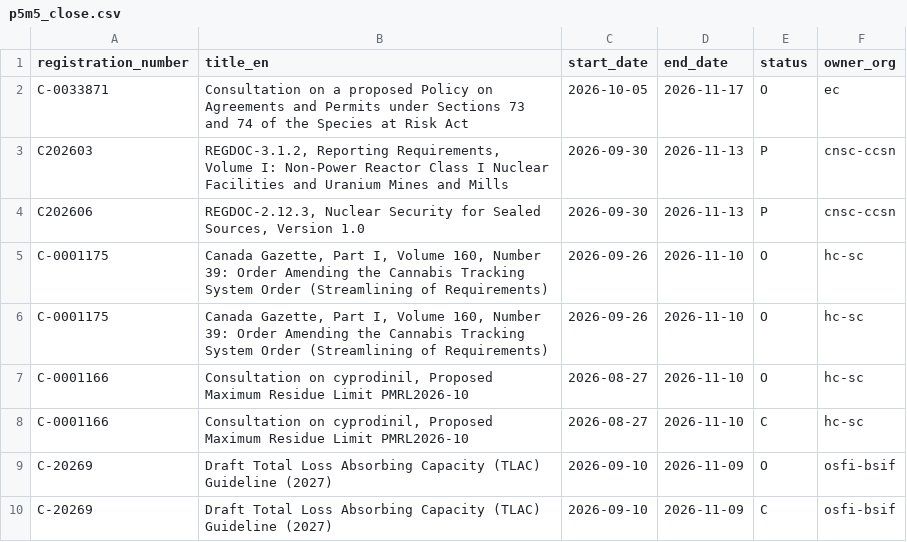
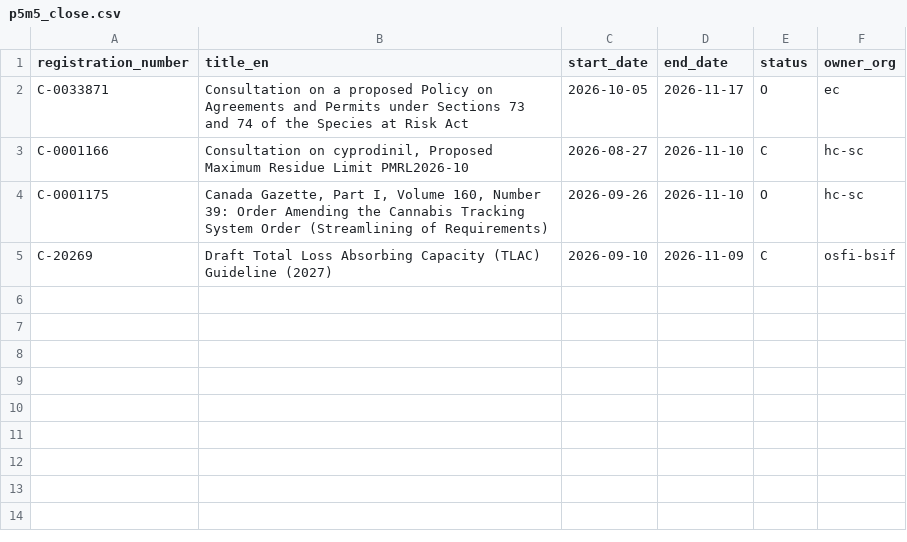
Before and after one commit to PatLittle/Consultations-Tracker, a CSV file: p5m5_close.csv, drawn as a sheet.

```diff
--- a/p5m5_close.csv
+++ b/p5m5_close.csv
@@ -2,9 +2,4 @@ registration_number,title_en,start_date,end_date,status,owner_org
 C-0033871,Consultation on a proposed Policy on Agreements and Permits under Sections 73 and 74 of the Species at Risk Act,2026-10-05,2026-11-17,O,ec
-C202603,"REGDOC-3.1.2, Reporting Requirements, Volume I: Non-Power Reactor Class I Nuclear Facilities and Uranium Mines and Mills",2026-09-30,2026-11-13,P,cnsc-ccsn
-C202606,"REGDOC-2.12.3, Nuclear Security for Sealed Sources, Version 1.0",2026-09-30,2026-11-13,P,cnsc-ccsn
+C-0001166,"Consultation on cyprodinil, Proposed Maximum Residue Limit PMRL2026-10",2026-08-27,2026-11-10,C,hc-sc
 C-0001175,"Canada Gazette, Part I, Volume 160, Number 39: Order Amending the Cannabis Tracking System Order (Streamlining of Requirements)",2026-09-26,2026-11-10,O,hc-sc
-C-0001175,"Canada Gazette, Part I, Volume 160, Number 39: Order Amending the Cannabis Tracking System Order (Streamlining of Requirements)",2026-09-26,2026-11-10,O,hc-sc
-C-0001166,"Consultation on cyprodinil, Proposed Maximum Residue Limit PMRL2026-10",2026-08-27,2026-11-10,O,hc-sc
-C-0001166,"Consultation on cyprodinil, Proposed Maximum Residue Limit PMRL2026-10",2026-08-27,2026-11-10,C,hc-sc
-C-20269,Draft Total Loss Absorbing Capacity (TLAC) Guideline (2027),2026-09-10,2026-11-09,O,osfi-bsif
 C-20269,Draft Total Loss Absorbing Capacity (TLAC) Guideline (2027),2026-09-10,2026-11-09,C,osfi-bsif
```
Also changed, not shown: 6 other files.
